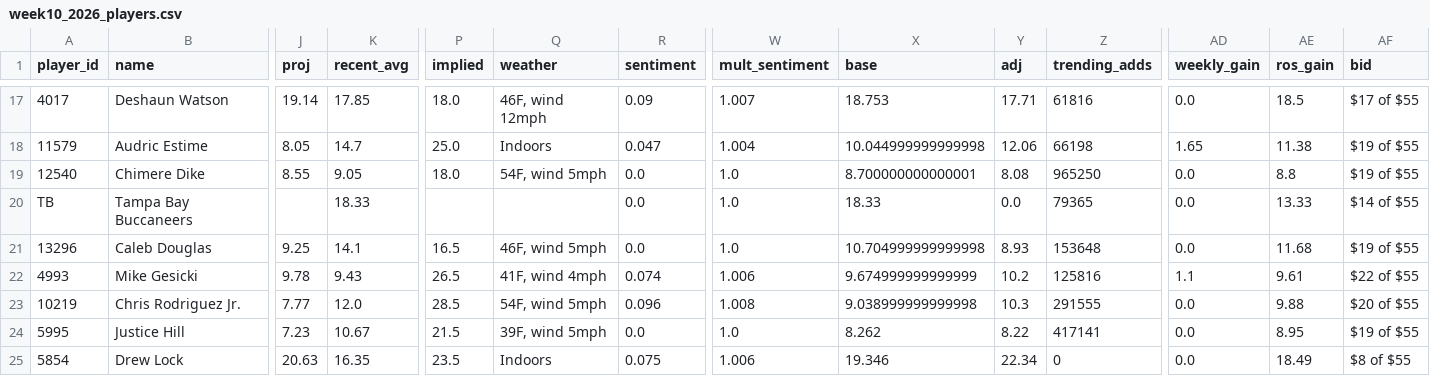
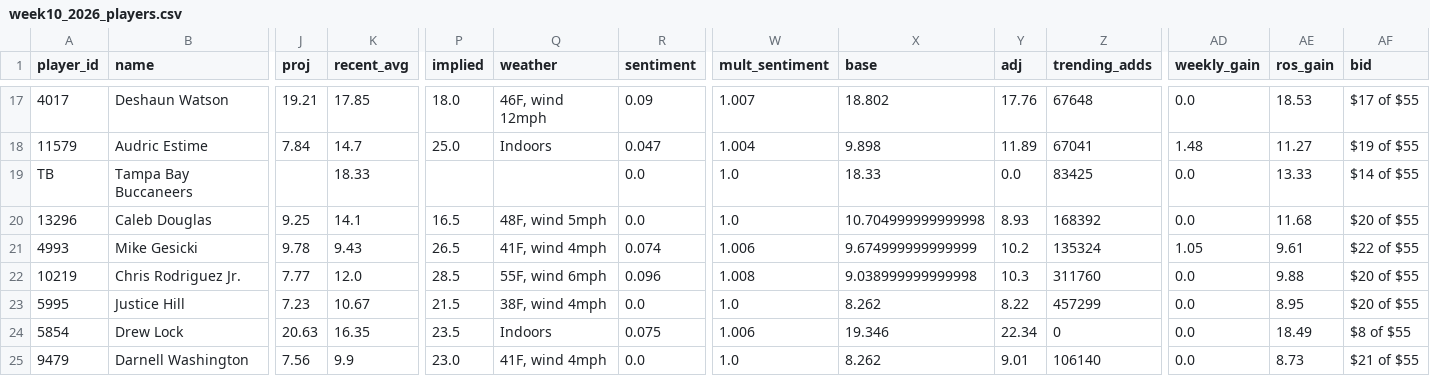
Before and after one commit to brendanabraham23/fantasy_football_agent, a CSV file: reports/week10_2026_players.csv, drawn as a sheet; only a part is shown, gaps mark what is left out; removed rows and columns are numbered as before the commit, all else as after; rows hold the shown columns only; the diff covers the shown part only; the diff names each change by its address in the sheet, - before the commit and + after, or states it on an @@ line.

```diff
--- a/reports/week10_2026_players.csv
+++ b/reports/week10_2026_players.csv
-J17 (proj): 19.14
+J17 (proj): 19.21
-X17 (base): 18.753
+X17 (base): 18.802
-Y17 (adj): 17.71
+Y17 (adj): 17.76
-Z17 (trending_adds): 61816
+Z17 (trending_adds): 67648
-AE17 (ros_gain): 18.5
+AE17 (ros_gain): 18.53
-J18 (proj): 8.05
+J18 (proj): 7.84
-X18 (base): 10.044999999999998
+X18 (base): 9.898
-Y18 (adj): 12.06
+Y18 (adj): 11.89
-Z18 (trending_adds): 66198
+Z18 (trending_adds): 67041
-AD18 (weekly_gain): 1.65
+AD18 (weekly_gain): 1.48
-AE18 (ros_gain): 11.38
+AE18 (ros_gain): 11.27
-row 19: 12540 | Chimere Dike | 8.55 | 9.05 | 18.0 | 54F, wind 5mph | 0.0 | 1.0 | 8.700000000000001 | 8.08 | 965250 | 0.0 | 8.8 | $19 of $55
-Z19 (trending_adds): 79365
+Z19 (trending_adds): 83425
-Q20 (weather): 46F, wind 5mph
+Q20 (weather): 48F, wind 5mph
-Z20 (trending_adds): 153648
+Z20 (trending_adds): 168392
-AF20 (bid): $19 of $55
+AF20 (bid): $20 of $55
-Z21 (trending_adds): 125816
+Z21 (trending_adds): 135324
-AD21 (weekly_gain): 1.1
+AD21 (weekly_gain): 1.05
-Q22 (weather): 54F, wind 5mph
+Q22 (weather): 55F, wind 6mph
-Z22 (trending_adds): 291555
+Z22 (trending_adds): 311760
-Q23 (weather): 39F, wind 5mph
+Q23 (weather): 38F, wind 4mph
-Z23 (trending_adds): 417141
+Z23 (trending_adds): 457299
-AF23 (bid): $19 of $55
+AF23 (bid): $20 of $55
+row 25: 9479 | Darnell Washington | 7.56 | 9.9 | 23.0 | 41F, wind 4mph | 0.0 | 1.0 | 8.262 | 9.01 | 106140 | 0.0 | 8.73 | $21 of $55
```
Also changed, not shown: 31 edited cells elsewhere in this file, 7 other files.
